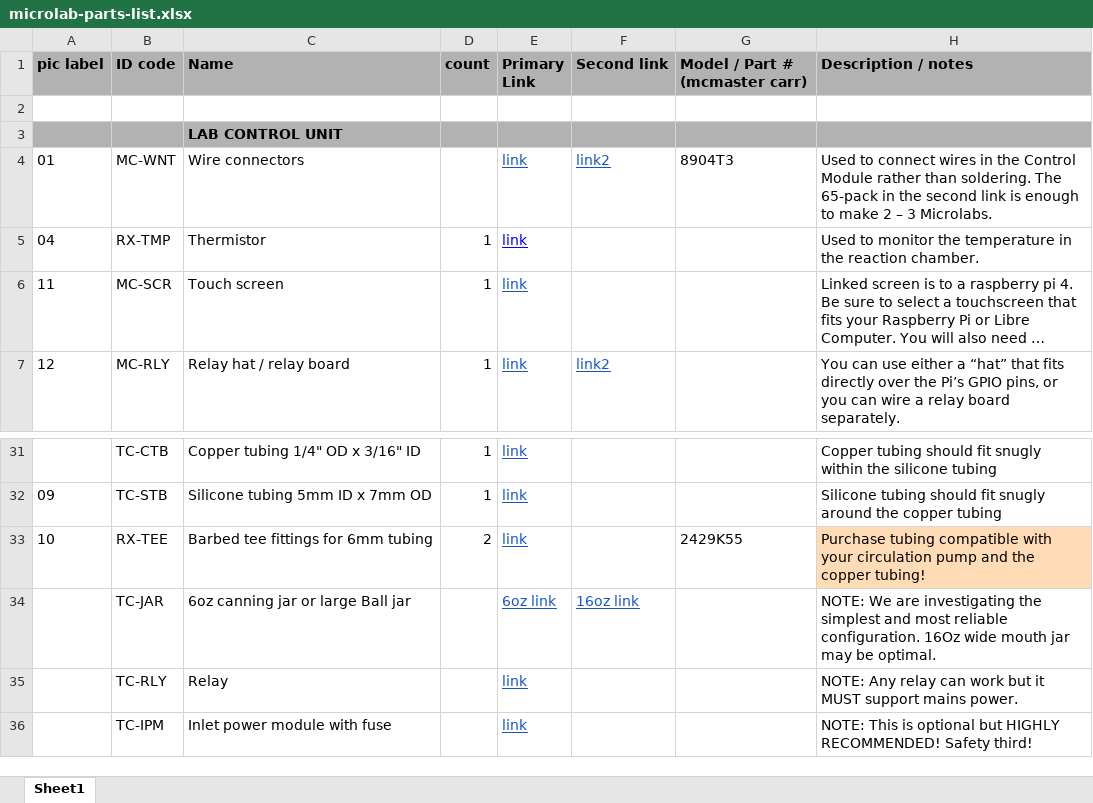
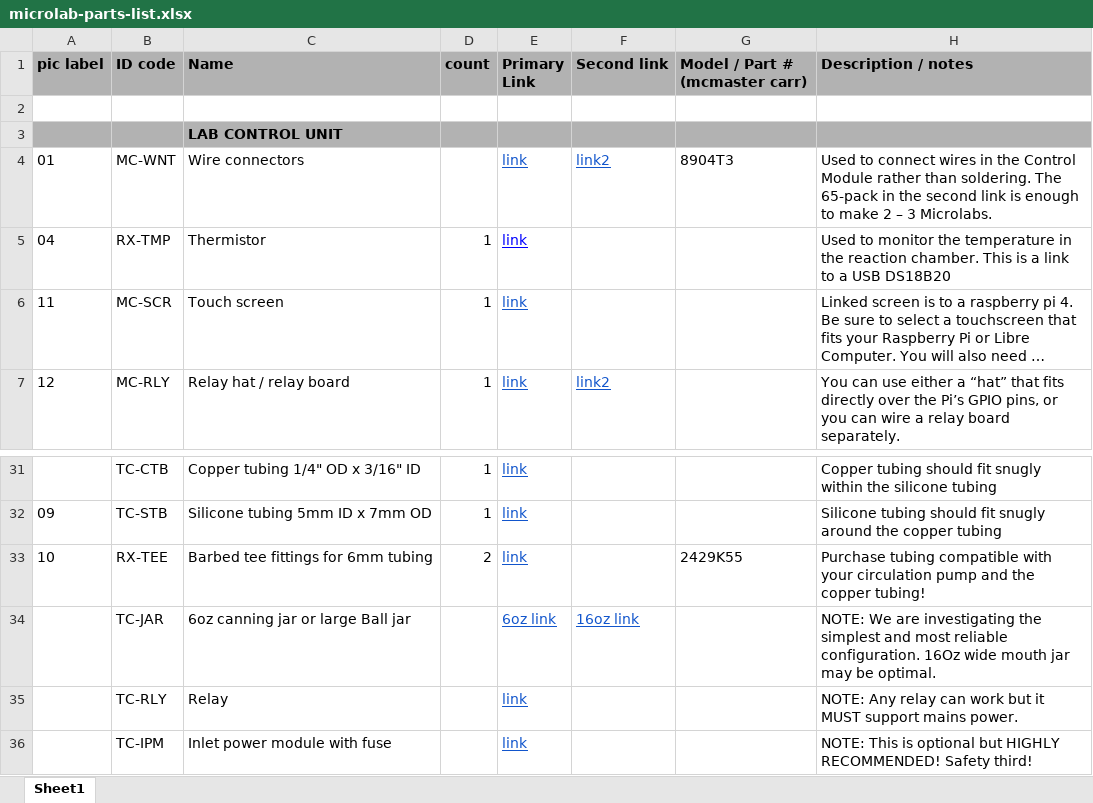
Before and after one commit to FourThievesVinegar/solderless-microlab, an Excel workbook: docs/microlab-parts-list.xlsx, sheet Sheet1, drawn as a sheet; only a part is shown, gaps mark what is left out; long unchanged cells end in …; values as stored, in another font and other column widths than the file's, no borders; charts and pictures and conditional formats not drawn; the diff names each change by its address in the sheet, - before the commit and + after, or states it on an @@ line.

```diff
--- a/docs/microlab-parts-list.xlsx (sheet Sheet1)
+++ b/docs/microlab-parts-list.xlsx (sheet Sheet1)
-H5 (Description / notes): …reaction chamber.
+H5 (Description / notes): …reaction chamber. This is a link to a USB DS18B20
-H33 fill: #FFDBB6
+H33 fill: none
```
Also changed, not shown: 1 other file.
